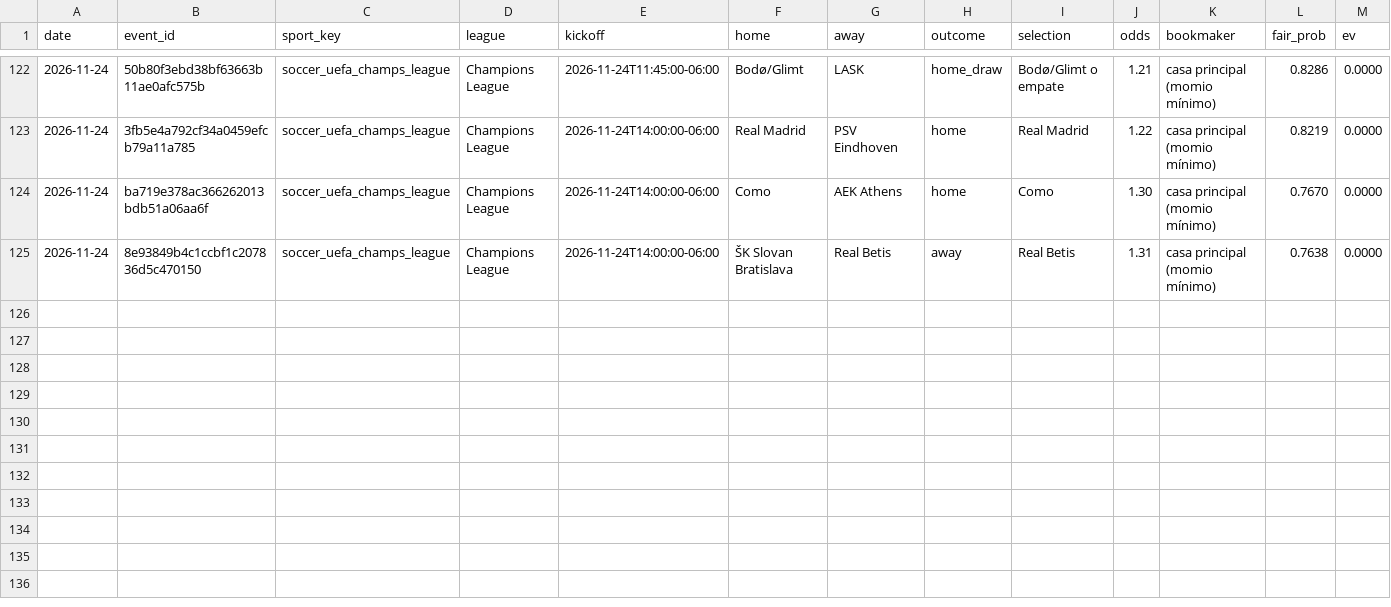
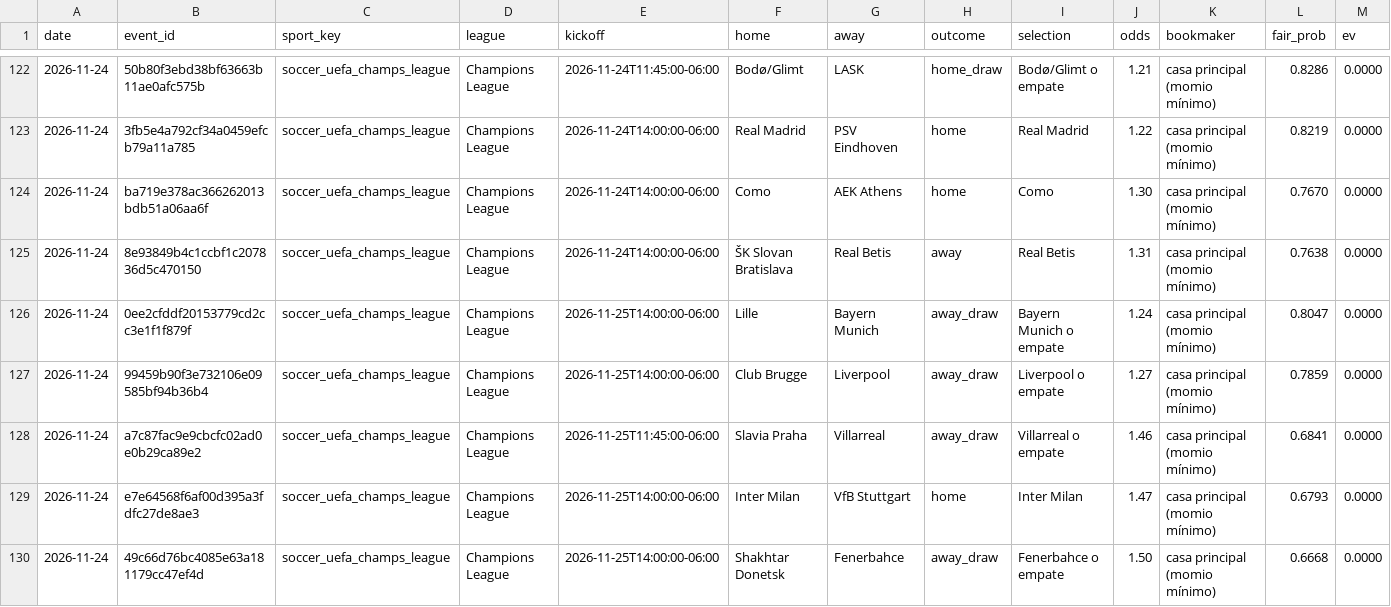
Before and after one commit to Ryojik-ser/value-betting, a CSV file: data/picks_history.csv, drawn as a sheet; only a part is shown, gaps mark what is left out; rows hold the shown columns only; the diff names each change by its address in the sheet, - before the commit and + after, or states it on an @@ line.

```diff
--- a/data/picks_history.csv
+++ b/data/picks_history.csv
+row 126: 2026-11-24 | 0ee2cfddf20153779cd2cc3e1f1f879f | soccer_uefa_champs_league | Champions League | 2026-11-25T14:00:00-06:00 | Lille | Bayern Munich | away_draw | Bayern Munich o empate | 1.24 | casa principal (momio mínimo) | 0.8047 | 0.0000
+row 127: 2026-11-24 | 99459b90f3e732106e09585bf94b36b4 | soccer_uefa_champs_league | Champions League | 2026-11-25T14:00:00-06:00 | Club Brugge | Liverpool | away_draw | Liverpool o empate | 1.27 | casa principal (momio mínimo) | 0.7859 | 0.0000
+row 128: 2026-11-24 | a7c87fac9e9cbcfc02ad0e0b29ca89e2 | soccer_uefa_champs_league | Champions League | 2026-11-25T11:45:00-06:00 | Slavia Praha | Villarreal | away_draw | Villarreal o empate | 1.46 | casa principal (momio mínimo) | 0.6841 | 0.0000
+row 129: 2026-11-24 | e7e64568f6af00d395a3fdfc27de8ae3 | soccer_uefa_champs_league | Champions League | 2026-11-25T14:00:00-06:00 | Inter Milan | VfB Stuttgart | home | Inter Milan | 1.47 | casa principal (momio mínimo) | 0.6793 | 0.0000
+row 130: 2026-11-24 | 49c66d76bc4085e63a181179cc47ef4d | soccer_uefa_champs_league | Champions League | 2026-11-25T14:00:00-06:00 | Shakhtar Donetsk | Fenerbahce | away_draw | Fenerbahce o empate | 1.50 | casa principal (momio mínimo) | 0.6668 | 0.0000
```
Also changed, not shown: data/bets_history.csv.
